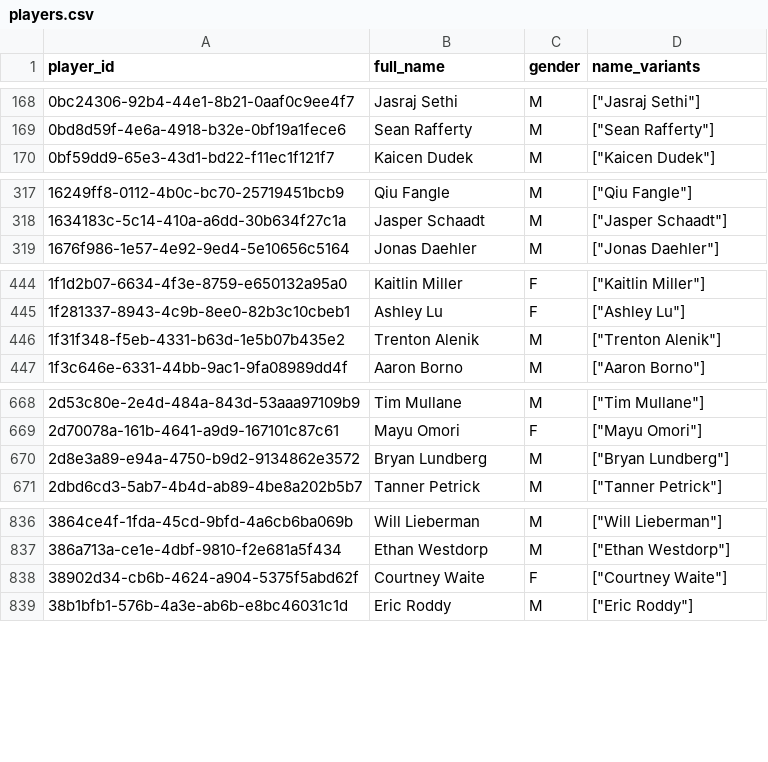
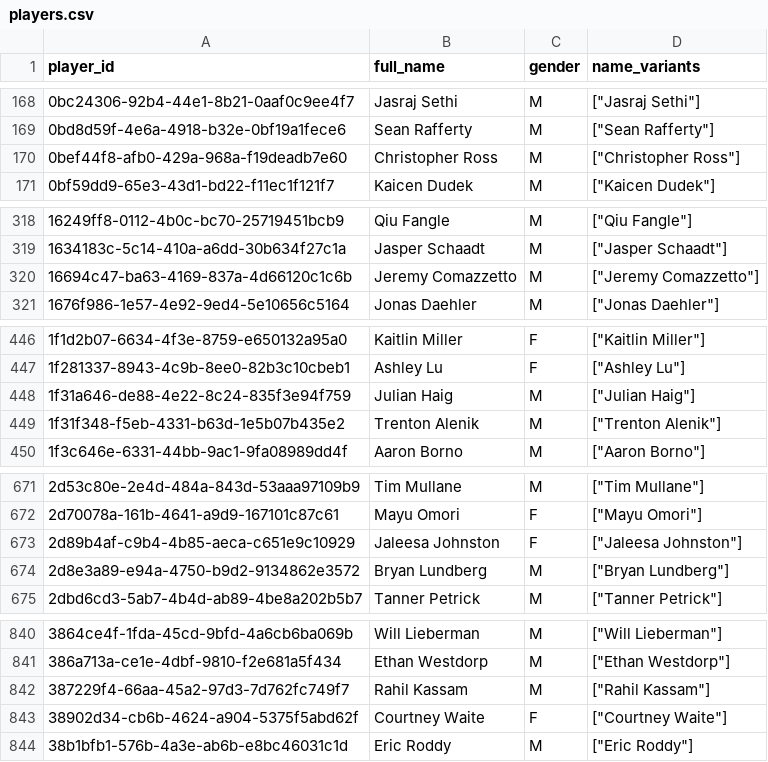
Before and after one commit to chad-murphy-data/pickleball, a CSV file: data/players.csv, drawn as a sheet; only a part is shown, gaps mark what is left out; the diff covers the shown part only.

```diff
--- a/data/players.csv
+++ b/data/players.csv
@@ -169,2 +169,3 @@ player_id,full_name,gender,name_variants
 0bd8d59f-4e6a-4918-b32e-0bf19a1fece6,Sean Rafferty,M,"[""Sean Rafferty""]"
+0bef44f8-afb0-429a-968a-f19deadb7e60,Christopher Ross,M,"[""Christopher Ross""]"
 0bf59dd9-65e3-43d1-bd22-f11ec1f121f7,Kaicen Dudek,M,"[""Kaicen Dudek""]"
@@ -318,2 +319,3 @@ player_id,full_name,gender,name_variants
 1634183c-5c14-410a-a6dd-30b634f27c1a,Jasper Schaadt,M,"[""Jasper Schaadt""]"
+16694c47-ba63-4169-837a-4d66120c1c6b,Jeremy Comazzetto,M,"[""Jeremy Comazzetto""]"
 1676f986-1e57-4e92-9ed4-5e10656c5164,Jonas Daehler,M,"[""Jonas Daehler""]"
@@ -445,2 +447,3 @@ player_id,full_name,gender,name_variants
 1f281337-8943-4c9b-8ee0-82b3c10cbeb1,Ashley Lu,F,"[""Ashley Lu""]"
+1f31a646-de88-4e22-8c24-835f3e94f759,Julian Haig,M,"[""Julian Haig""]"
 1f31f348-f5eb-4331-b63d-1e5b07b435e2,Trenton Alenik,M,"[""Trenton Alenik""]"
@@ -669,2 +672,3 @@ player_id,full_name,gender,name_variants
 2d70078a-161b-4641-a9d9-167101c87c61,Mayu Omori,F,"[""Mayu Omori""]"
+2d89b4af-c9b4-4b85-aeca-c651e9c10929,Jaleesa Johnston,F,"[""Jaleesa Johnston""]"
 2d8e3a89-e94a-4750-b9d2-9134862e3572,Bryan Lundberg,M,"[""Bryan Lundberg""]"
@@ -837,2 +841,3 @@ player_id,full_name,gender,name_variants
 386a713a-ce1e-4dbf-9810-f2e681a5f434,Ethan Westdorp,M,"[""Ethan Westdorp""]"
+387229f4-66aa-45a2-97d3-7d762fc749f7,Rahil Kassam,M,"[""Rahil Kassam""]"
 38902d34-cb6b-4624-a904-5375f5abd62f,Courtney Waite,F,"[""Courtney Waite""]"
```
Also changed, not shown: 5 added rows and 2 edited cells elsewhere in this file, data/dropped.csv, 4 other files.
